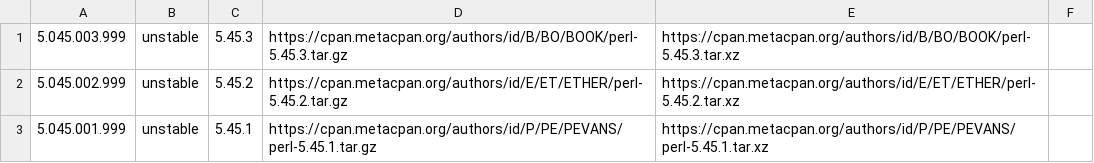
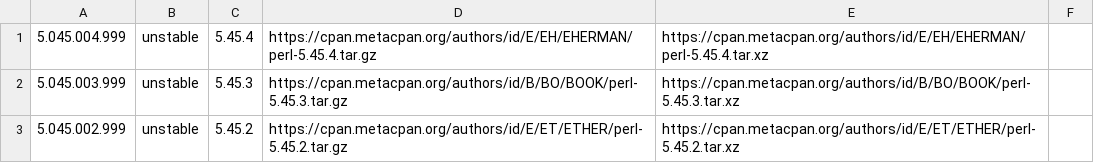
Before and after one commit to skaji/perl-releases, a CSV file: perl-releases.v1.csv, drawn as a sheet; only a part is shown; the shorter side is filled out with more unchanged rows.

```diff
--- a/perl-releases.v1.csv
+++ b/perl-releases.v1.csv
@@ -1 +1,2 @@
+5.045.004.999,unstable,5.45.4,https://cpan.metacpan.org/authors/id/E/EH/EHERMAN/perl-5.45.4.tar.gz,https://cpan.metacpan.org/authors/id/E/EH/EHERMAN/perl-5.45.4.tar.xz,,
 5.045.003.999,unstable,5.45.3,https://cpan.metacpan.org/authors/id/B/BO/BOOK/perl-5.45.3.tar.gz,https://cpan.metacpan.org/authors/id/B/BO/BOOK/perl-5.45.3.tar.xz,,
```
